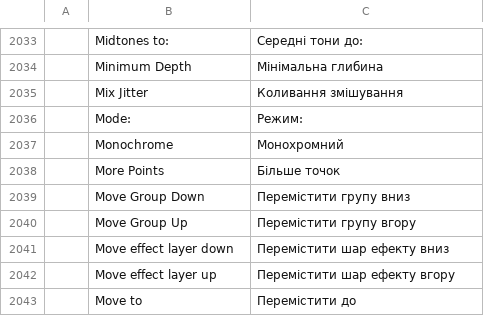
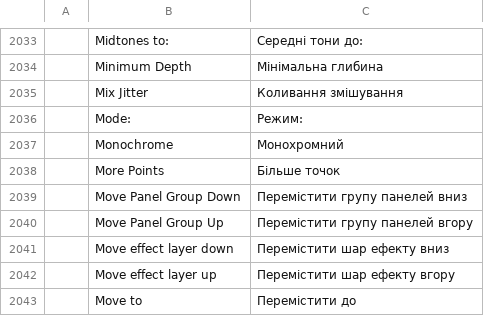
Before and after one commit to luniiya/photocraft, a TSV file: crates/ui-egui/src/i18n/uk.tsv, drawn as a sheet; only a part is shown, gaps mark what is left out.

```diff
--- a/crates/ui-egui/src/i18n/uk.tsv
+++ b/crates/ui-egui/src/i18n/uk.tsv
@@ -2038,4 +2038,4 @@
 	More Points	Більше точок
-	Move Group Down	Перемістити групу вниз
-	Move Group Up	Перемістити групу вгору
+	Move Panel Group Down	Перемістити групу панелей вниз
+	Move Panel Group Up	Перемістити групу панелей вгору
 	Move effect layer down	Перемістити шар ефекту вниз
```
Also changed, not shown: crates/ui-egui/src/i18n/el.tsv, crates/ui-egui/src/i18n/es.tsv, 19 other files.
